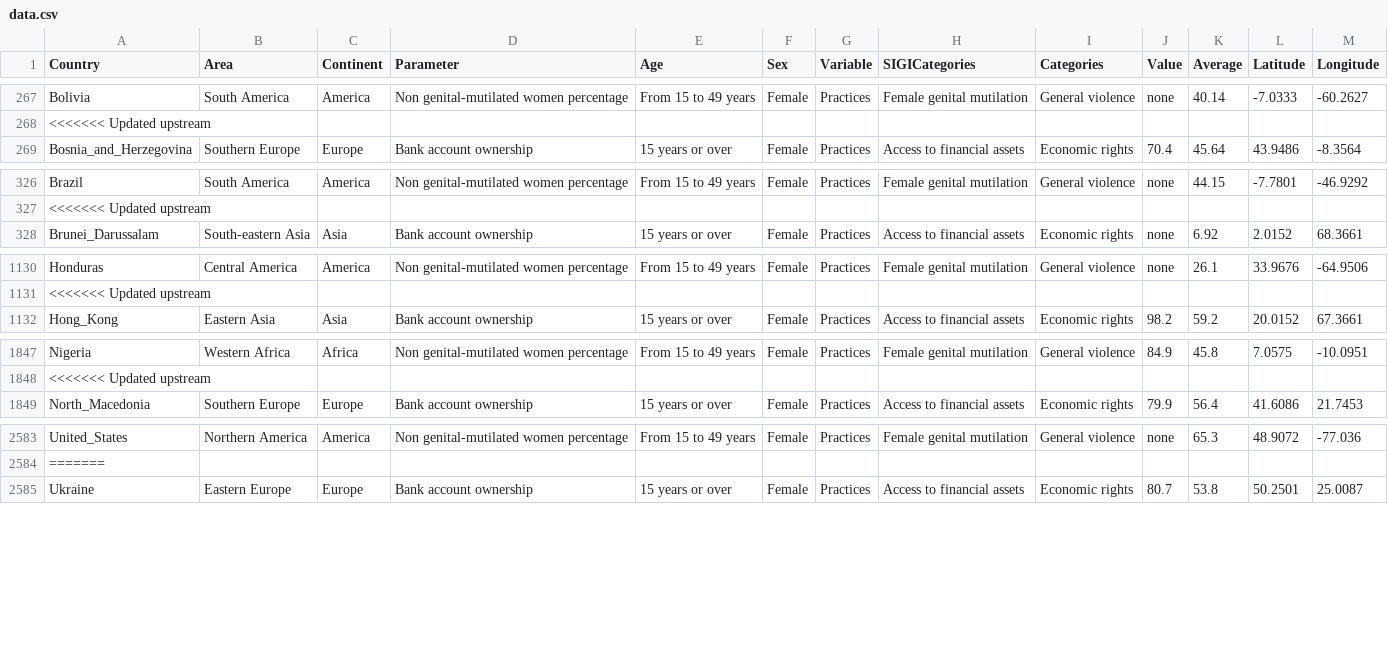
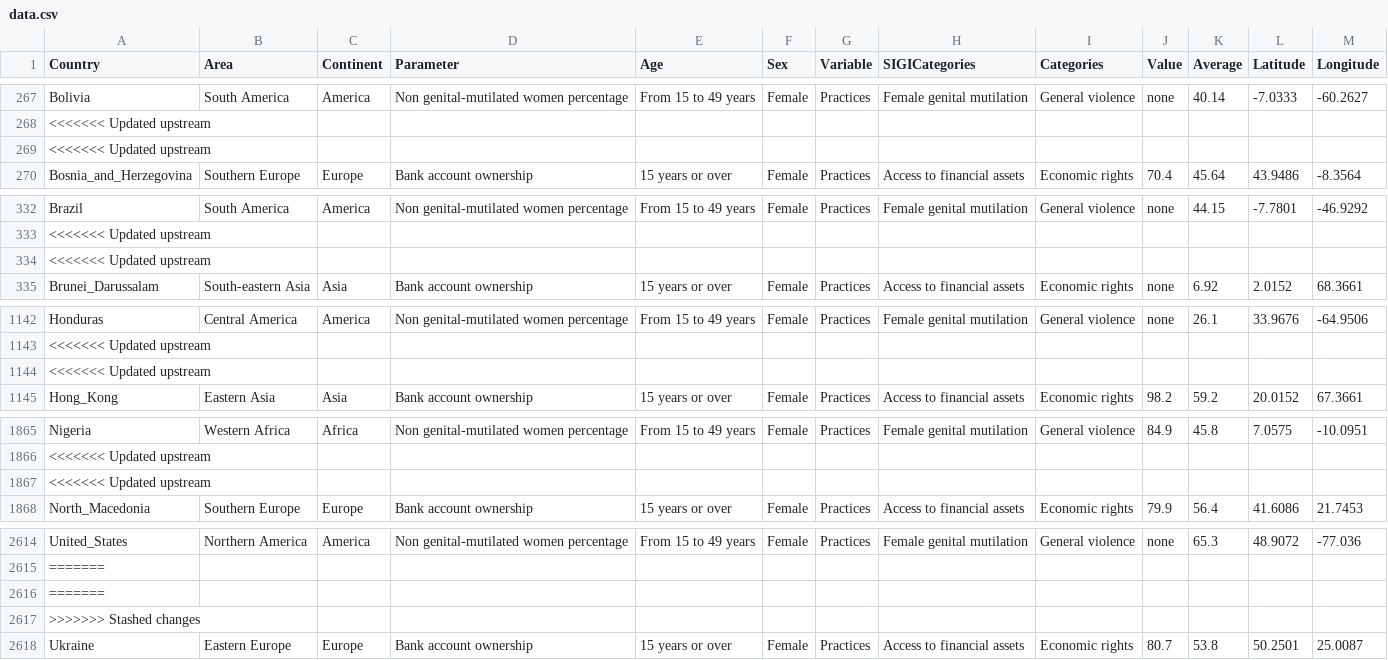
Before and after one commit to lcg-infodesign/lavoro-di-gruppo-gruppo-3, a CSV file: assets/data.csv, drawn as a sheet; only a part is shown, gaps mark what is left out; the diff covers the shown part only; the diff names each change by its address in the sheet, - before the commit and + after, or states it on an @@ line.

```diff
--- a/assets/data.csv
+++ b/assets/data.csv
+row 269: <<<<<<< Updated upstream
+row 334: <<<<<<< Updated upstream
+row 1144: <<<<<<< Updated upstream
+row 1867: <<<<<<< Updated upstream
+row 2616: =======
+row 2617: >>>>>>> Stashed changes
```
Also changed, not shown: 27 added rows elsewhere in this file.
